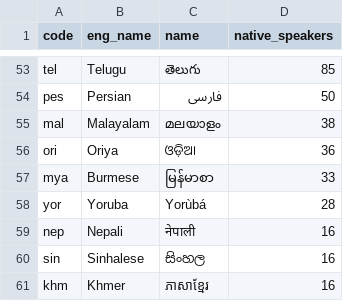
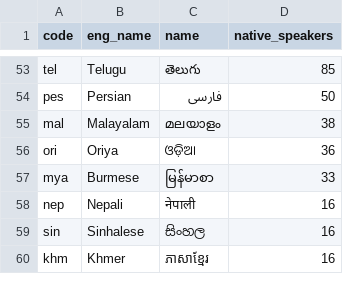
Before and after one commit to greyblake/whatlang-rs, a CSV file: misc/supported_languages.csv, drawn as a sheet; only a part is shown, gaps mark what is left out.

Commit message:
Drop Yoruba

```diff
--- a/misc/supported_languages.csv
+++ b/misc/supported_languages.csv
@@ -57,3 +57,2 @@ ori,Oriya,ଓଡ଼ିଆ,36
 mya,Burmese,မြန်မာစာ,33
-yor,Yoruba,Yorùbá,28
 nep,Nepali,नेपाली,16
```
Also changed, not shown: 10 other files.
